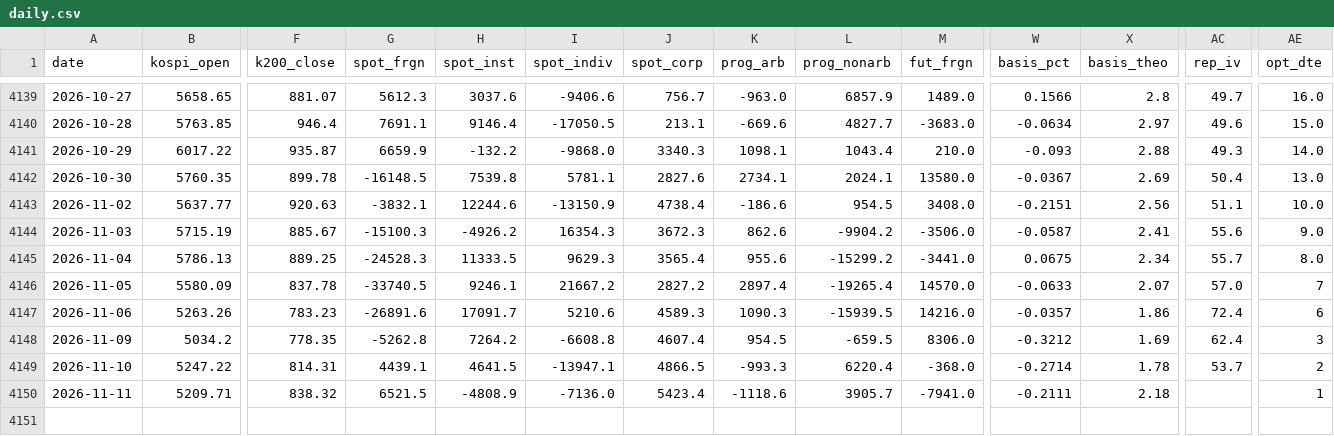
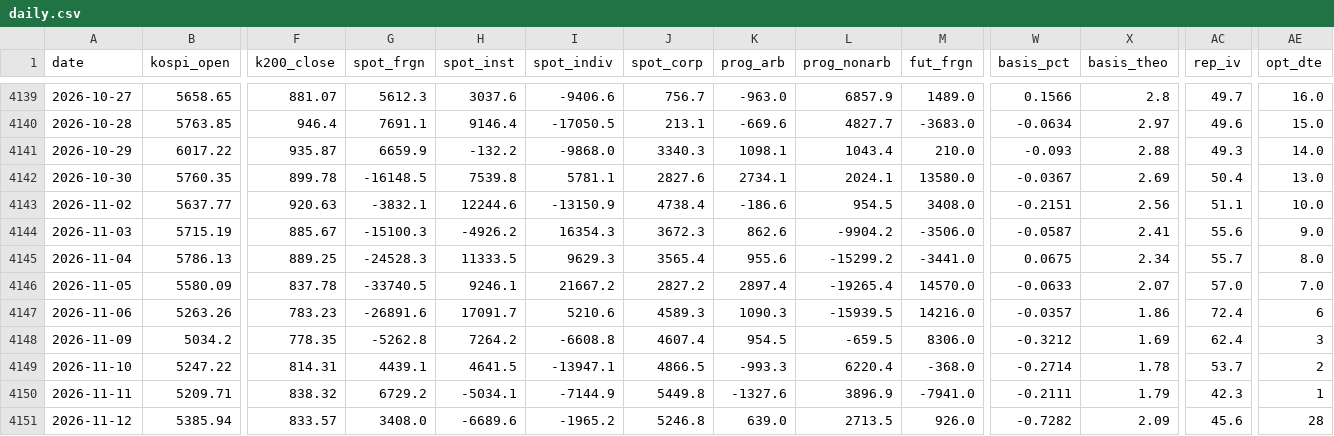
Before and after one commit to hk99915-bot/market-screener, a CSV file: data/deriv/daily.csv, drawn as a sheet; only a part is shown, gaps mark what is left out; rows hold the shown columns only; the diff names each change by its address in the sheet, - before the commit and + after, or states it on an @@ line.

Commit message:
deriv: 2026-11-12T07:49

```diff
--- a/data/deriv/daily.csv
+++ b/data/deriv/daily.csv
-AE4146 (opt_dte): 7
+AE4146 (opt_dte): 7.0
-G4150 (spot_frgn): 6521.5
+G4150 (spot_frgn): 6729.2
-H4150 (spot_inst): -4808.9
+H4150 (spot_inst): -5034.1
-I4150 (spot_indiv): -7136.0
+I4150 (spot_indiv): -7144.9
-J4150 (spot_corp): 5423.4
+J4150 (spot_corp): 5449.8
-K4150 (prog_arb): -1118.6
+K4150 (prog_arb): -1327.6
-L4150 (prog_nonarb): 3905.7
+L4150 (prog_nonarb): 3896.9
-X4150 (basis_theo): 2.18
+X4150 (basis_theo): 1.79
-AC4150 (rep_iv): (empty)
+AC4150 (rep_iv): 42.3
+row 4151: 2026-11-12 | 5385.94 | 833.57 | 3408.0 | -6689.6 | -1965.2 | 5246.8 | 639.0 | 2713.5 | 926.0 | -0.7282 | 2.09 | 45.6 | 28
```
Also changed, not shown: data/deriv/vkospi.csv, 8 other files.
